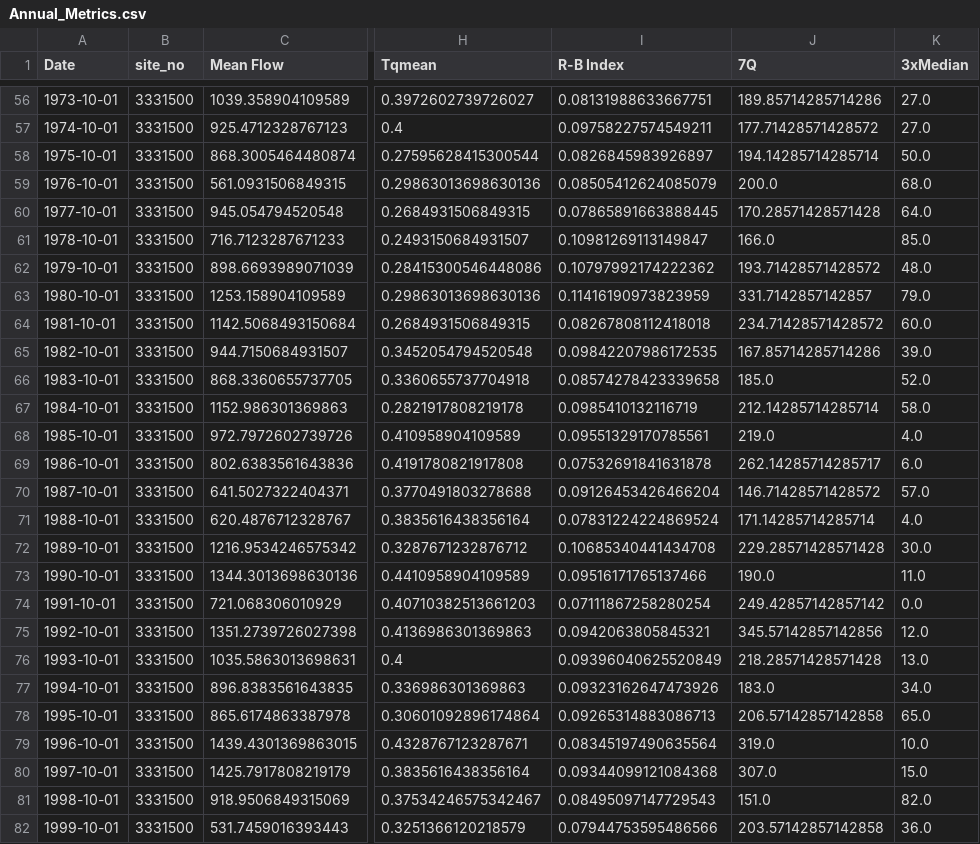
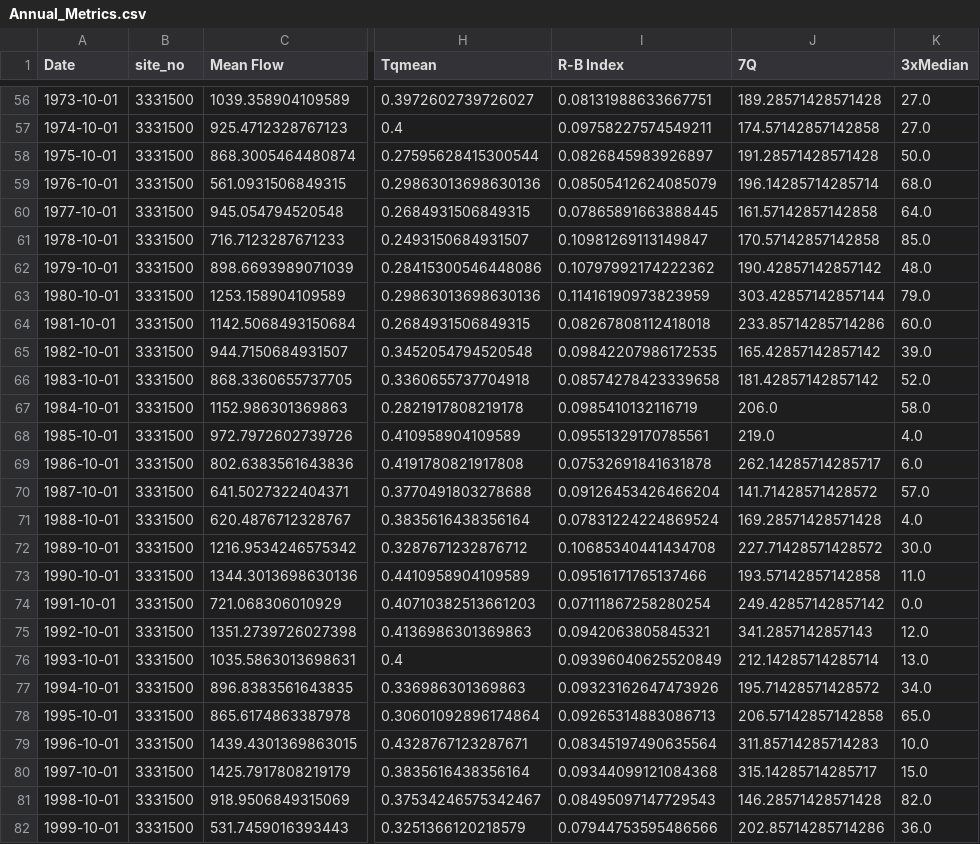
Before and after one commit to Environmental-Informatics/10-statistics-and-metrics-avnika16, a CSV file: Annual_Metrics.csv, drawn as a sheet; only a part is shown, gaps mark what is left out; the diff covers the shown part only; the diff names each change by its address in the sheet, - before the commit and + after, or states it on an @@ line.

```diff
--- a/Annual_Metrics.csv
+++ b/Annual_Metrics.csv
-J56 (7Q): 189.85714285714286
+J56 (7Q): 189.28571428571428
-J57 (7Q): 177.71428571428572
+J57 (7Q): 174.57142857142858
-J58 (7Q): 194.14285714285714
+J58 (7Q): 191.28571428571428
-J59 (7Q): 200.0
+J59 (7Q): 196.14285714285714
-J60 (7Q): 170.28571428571428
+J60 (7Q): 161.57142857142858
-J61 (7Q): 166.0
+J61 (7Q): 170.57142857142858
-J62 (7Q): 193.71428571428572
+J62 (7Q): 190.42857142857142
-J63 (7Q): 331.7142857142857
+J63 (7Q): 303.42857142857144
-J64 (7Q): 234.71428571428572
+J64 (7Q): 233.85714285714286
-J65 (7Q): 167.85714285714286
+J65 (7Q): 165.42857142857142
-J66 (7Q): 185.0
+J66 (7Q): 181.42857142857142
-J67 (7Q): 212.14285714285714
+J67 (7Q): 206.0
-J70 (7Q): 146.71428571428572
+J70 (7Q): 141.71428571428572
-J71 (7Q): 171.14285714285714
+J71 (7Q): 169.28571428571428
-J72 (7Q): 229.28571428571428
+J72 (7Q): 227.71428571428572
-J73 (7Q): 190.0
+J73 (7Q): 193.57142857142858
-J75 (7Q): 345.57142857142856
+J75 (7Q): 341.2857142857143
-J76 (7Q): 218.28571428571428
+J76 (7Q): 212.14285714285714
-J77 (7Q): 183.0
+J77 (7Q): 195.71428571428572
-J79 (7Q): 319.0
+J79 (7Q): 311.85714285714283
-J80 (7Q): 307.0
+J80 (7Q): 315.14285714285717
-J81 (7Q): 151.0
+J81 (7Q): 146.28571428571428
-J82 (7Q): 203.57142857142858
+J82 (7Q): 202.85714285714286
```
Also changed, not shown: 70 edited cells elsewhere in this file, Monthly_Metrics.csv, 2 other files.
